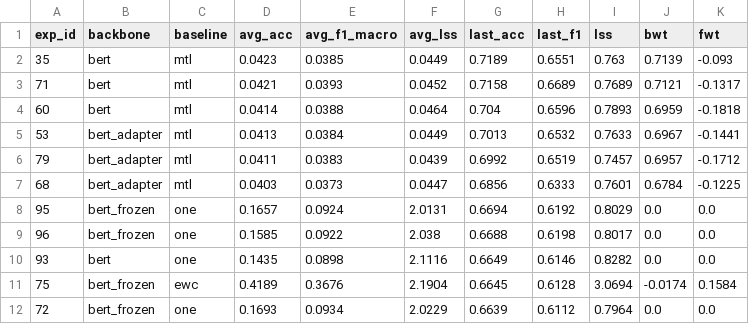
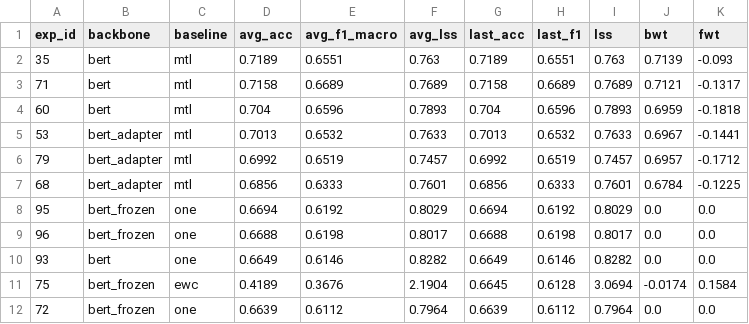
Before and after one commit to rahmahkn/PyContinual, a CSV file: src/res/til_classification/result.csv, drawn as a sheet; only a part is shown; the diff covers the shown part only.

Commit message:
update result

```diff
--- a/src/res/til_classification/result.csv
+++ b/src/res/til_classification/result.csv
@@ -1,12 +1,12 @@
 exp_id,backbone,baseline,avg_acc,avg_f1_macro,avg_lss,last_acc,last_f1,lss,bwt,fwt
-35,bert,mtl,0.0423,0.0385,0.0449,0.7189,0.6551,0.763,0.7139,-0.093
-71,bert,mtl,0.0421,0.0393,0.0452,0.7158,0.6689,0.7689,0.7121,-0.1317
-60,bert,mtl,0.0414,0.0388,0.0464,0.704,0.6596,0.7893,0.6959,-0.1818
-53,bert_adapter,mtl,0.0413,0.0384,0.0449,0.7013,0.6532,0.7633,0.6967,-0.1441
-79,bert_adapter,mtl,0.0411,0.0383,0.0439,0.6992,0.6519,0.7457,0.6957,-0.1712
-68,bert_adapter,mtl,0.0403,0.0373,0.0447,0.6856,0.6333,0.7601,0.6784,-0.1225
-95,bert_frozen,one,0.1657,0.0924,2.0131,0.6694,0.6192,0.8029,0.0,0.0
-96,bert_frozen,one,0.1585,0.0922,2.038,0.6688,0.6198,0.8017,0.0,0.0
-93,bert,one,0.1435,0.0898,2.1116,0.6649,0.6146,0.8282,0.0,0.0
+35,bert,mtl,0.7189,0.6551,0.763,0.7189,0.6551,0.763,0.7139,-0.093
+71,bert,mtl,0.7158,0.6689,0.7689,0.7158,0.6689,0.7689,0.7121,-0.1317
+60,bert,mtl,0.704,0.6596,0.7893,0.704,0.6596,0.7893,0.6959,-0.1818
+53,bert_adapter,mtl,0.7013,0.6532,0.7633,0.7013,0.6532,0.7633,0.6967,-0.1441
+79,bert_adapter,mtl,0.6992,0.6519,0.7457,0.6992,0.6519,0.7457,0.6957,-0.1712
+68,bert_adapter,mtl,0.6856,0.6333,0.7601,0.6856,0.6333,0.7601,0.6784,-0.1225
+95,bert_frozen,one,0.6694,0.6192,0.8029,0.6694,0.6192,0.8029,0.0,0.0
+96,bert_frozen,one,0.6688,0.6198,0.8017,0.6688,0.6198,0.8017,0.0,0.0
+93,bert,one,0.6649,0.6146,0.8282,0.6649,0.6146,0.8282,0.0,0.0
 75,bert_frozen,ewc,0.4189,0.3676,2.1904,0.6645,0.6128,3.0694,-0.0174,0.1584
-72,bert_frozen,one,0.1693,0.0934,2.0229,0.6639,0.6112,0.7964,0.0,0.0
+72,bert_frozen,one,0.6639,0.6112,0.7964,0.6639,0.6112,0.7964,0.0,0.0
```
Also changed, not shown: 6 edited cells elsewhere in this file, 2 other files.
